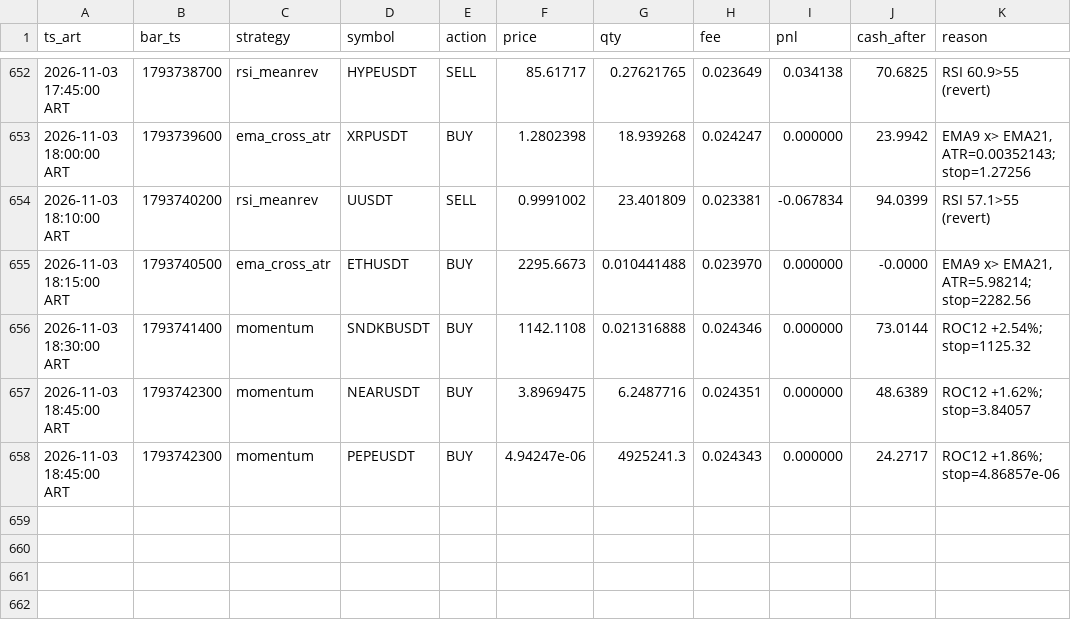
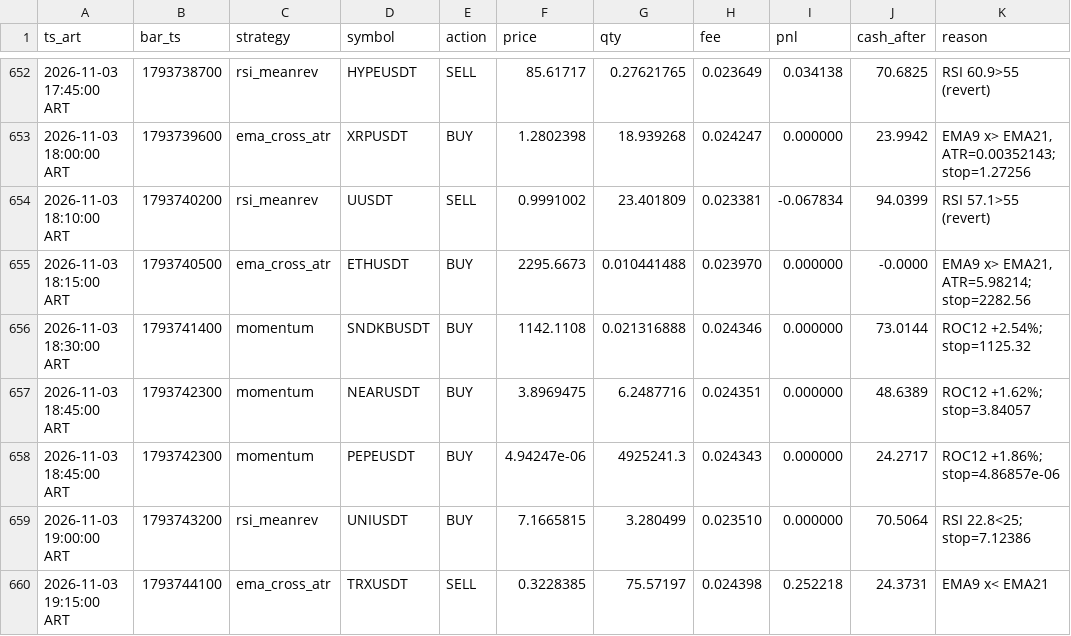
Before and after one commit to ventolabs-hq/paper-desk, a CSV file: data/trades.csv, drawn as a sheet; only a part is shown, gaps mark what is left out.

```diff
--- a/data/trades.csv
+++ b/data/trades.csv
@@ -658 +658,3 @@ ts_art,bar_ts,strategy,symbol,action,price,qty,fee,pnl,cash_after,reason
 2026-11-03 18:45:00 ART,1793742300,momentum,PEPEUSDT,BUY,4.94247e-06,4925241.3,0.024343,0.000000,24.2717,ROC12 +1.86%; stop=4.86857e-06
+2026-11-03 19:00:00 ART,1793743200,rsi_meanrev,UNIUSDT,BUY,7.1665815,3.280499,0.023510,0.000000,70.5064,RSI 22.8<25; stop=7.12386
+2026-11-03 19:15:00 ART,1793744100,ema_cross_atr,TRXUSDT,SELL,0.3228385,75.57197,0.024398,0.252218,24.3731,EMA9 x< EMA21
```
Also changed, not shown: data/runs.csv, 3 other files.
